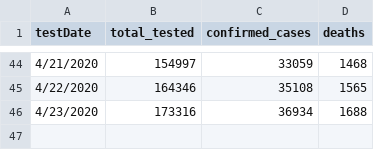
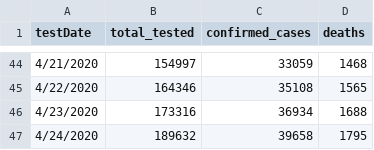
Before and after one commit to luisibanez/covid-19-data, a CSV file: data/United_States/Illinois/historical_state_testing_results.csv, drawn as a sheet; only a part is shown, gaps mark what is left out; the diff names each change by its address in the sheet, - before the commit and + after, or states it on an @@ line.

```diff
--- a/data/United_States/Illinois/historical_state_testing_results.csv
+++ b/data/United_States/Illinois/historical_state_testing_results.csv
+row 47: 4/24/2020 | 189632 | 39658 | 1795
```
Also changed, not shown: data/United_States/Illinois/confirmed_cases_by_zip.csv, data/United_States/Illinois/confirmed_cases_by_zip_per_age.csv, 14 other files.
